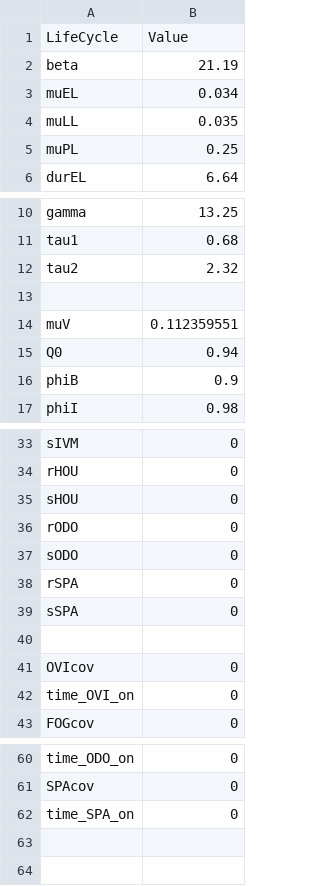
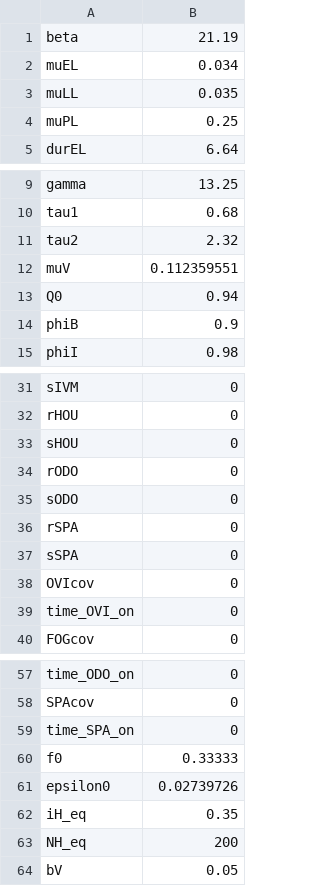
Before and after one commit to skiware/VCOM, a CSV file: GUI/03_TryTryTry/SETUP_MosquitoLifeCycleParameters.csv, drawn as a sheet; only a part is shown, gaps mark what is left out.

Commit message:
CSV Import and theta parser were created
We can now import data from CSV files to use it as theta parameter in
the simulation… despite R’s horrible way to handle data… I really hate
data frames…

```diff
--- a/GUI/03_TryTryTry/SETUP_MosquitoLifeCycleParameters.csv
+++ b/GUI/03_TryTryTry/SETUP_MosquitoLifeCycleParameters.csv
@@ -1,2 +1 @@
-LifeCycle,Value
 beta,21.19
@@ -12,3 +11,2 @@ tau1,0.68
 tau2,2.32
-,
 muV,0.112359551
@@ -39,3 +37,2 @@ rSPA,0
 sSPA,0
-,
 OVIcov,0
@@ -62 +59,6 @@ SPAcov,0
 time_SPA_on,0
+f0,0.33333
+epsilon0,0.02739726
+iH_eq,0.35
+NH_eq,200
+bV,0.05
```
Also changed, not shown: 5 other files.
